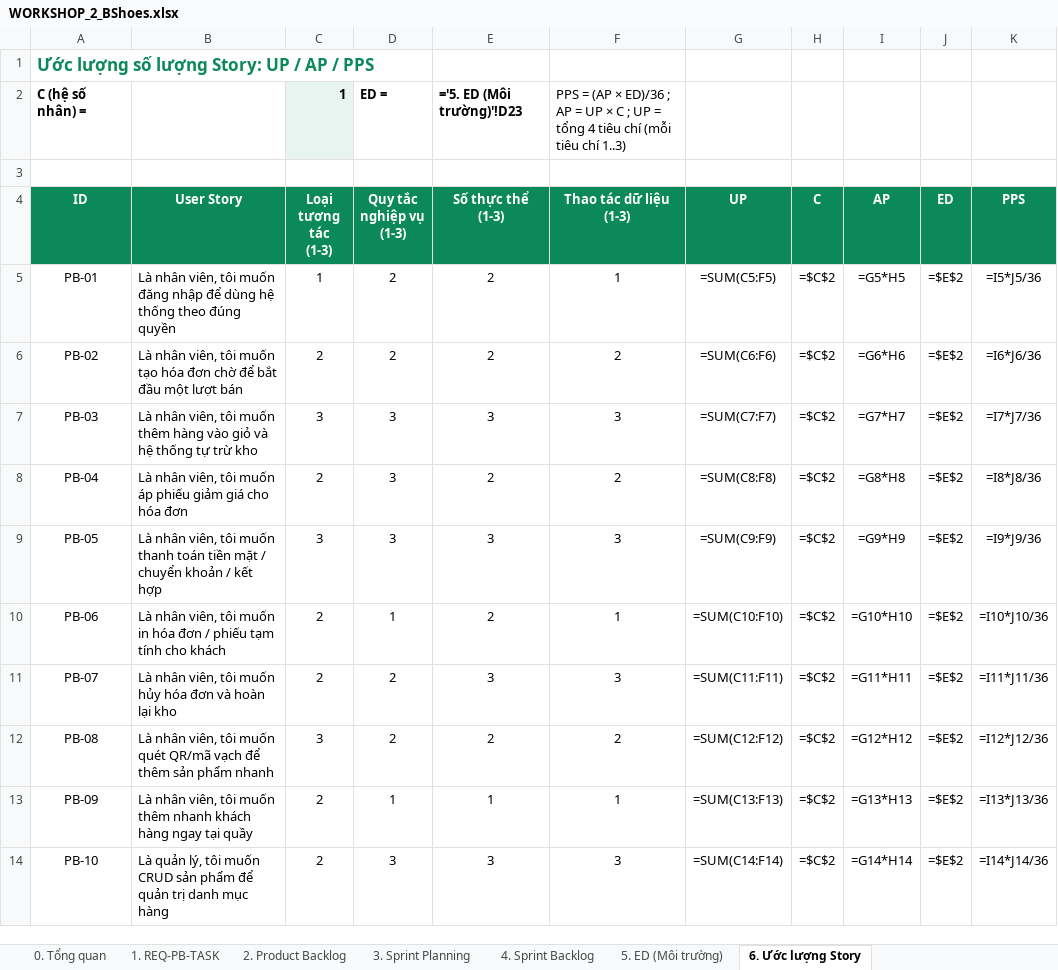
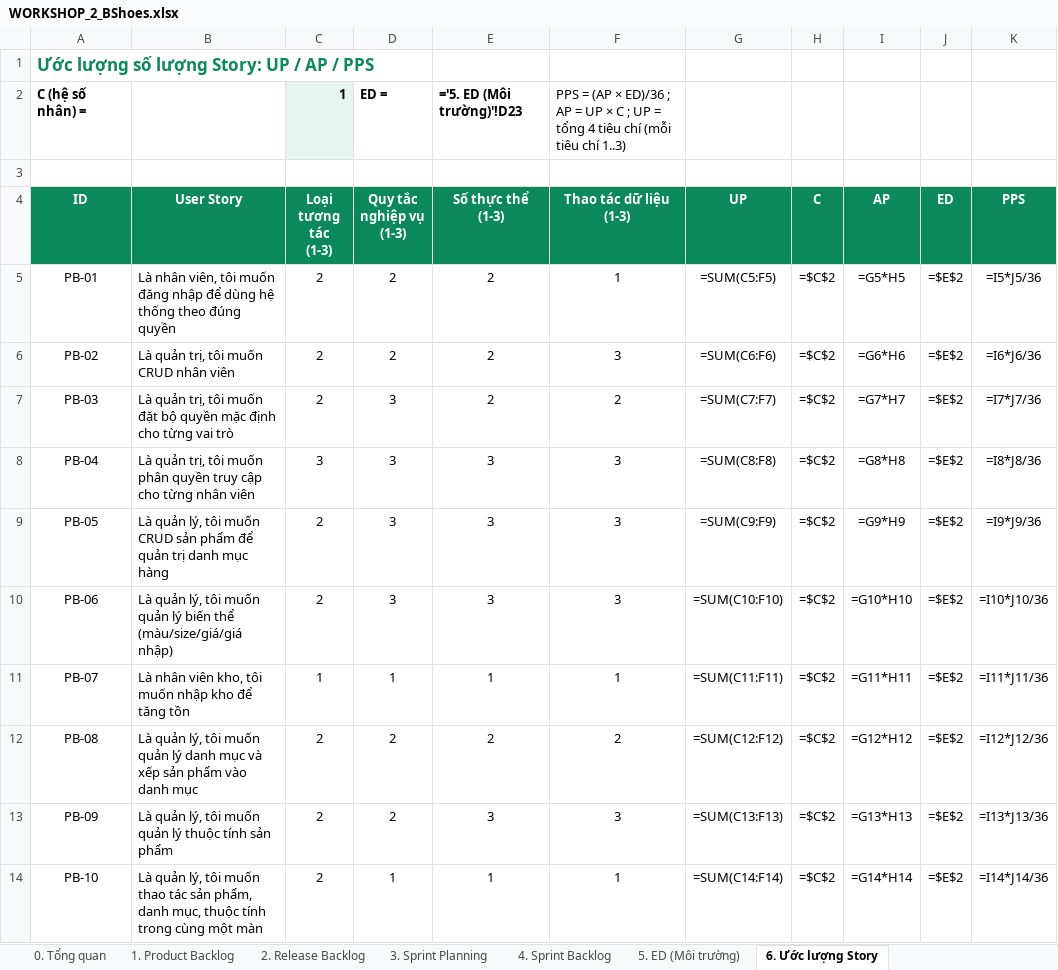
Before and after one commit to SeekerTemp/bshoes2607, an Excel workbook: doc-school/WORKSHOP_2_BShoes.xlsx, sheet 6. Ước lượng Story, drawn as a sheet; only a part is shown; values as stored, in another font and other column widths than the file's, no borders; formulas without a stored value are shown as written; the diff covers the shown part only; the diff names each change by its address in the sheet, - before the commit and + after, or states it on an @@ line.

```diff
--- a/doc-school/WORKSHOP_2_BShoes.xlsx (sheet 6. Ước lượng Story)
+++ b/doc-school/WORKSHOP_2_BShoes.xlsx (sheet 6. Ước lượng Story)
-sheet tab: 1. REQ-PB-TASK
+sheet tab: 1. Product Backlog
-sheet tab: 2. Product Backlog
+sheet tab: 2. Release Backlog
-C5 (Loại tương tác (1-3)): 1
+C5 (Loại tương tác (1-3)): 2
-B6 (User Story): Là nhân viên, tôi muốn tạo hóa đơn chờ để bắt đầu một lượt bán
+B6 (User Story): Là quản trị, tôi muốn CRUD nhân viên
-F6 (Thao tác dữ liệu (1-3)): 2
+F6 (Thao tác dữ liệu (1-3)): 3
-B7 (User Story): Là nhân viên, tôi muốn thêm hàng vào giỏ và hệ thống tự trừ kho
+B7 (User Story): Là quản trị, tôi muốn đặt bộ quyền mặc định cho từng vai trò
-C7 (Loại tương tác (1-3)): 3
+C7 (Loại tương tác (1-3)): 2
-E7 (Số thực thể (1-3)): 3
+E7 (Số thực thể (1-3)): 2
-F7 (Thao tác dữ liệu (1-3)): 3
+F7 (Thao tác dữ liệu (1-3)): 2
-B8 (User Story): Là nhân viên, tôi muốn áp phiếu giảm giá cho hóa đơn
+B8 (User Story): Là quản trị, tôi muốn phân quyền truy cập cho từng nhân viên
-C8 (Loại tương tác (1-3)): 2
+C8 (Loại tương tác (1-3)): 3
-E8 (Số thực thể (1-3)): 2
+E8 (Số thực thể (1-3)): 3
-F8 (Thao tác dữ liệu (1-3)): 2
+F8 (Thao tác dữ liệu (1-3)): 3
-B9 (User Story): Là nhân viên, tôi muốn thanh toán tiền mặt / chuyển khoản / kết hợp
+B9 (User Story): Là quản lý, tôi muốn CRUD sản phẩm để quản trị danh mục hàng
-C9 (Loại tương tác (1-3)): 3
+C9 (Loại tương tác (1-3)): 2
-B10 (User Story): Là nhân viên, tôi muốn in hóa đơn / phiếu tạm tính cho khách
+B10 (User Story): Là quản lý, tôi muốn quản lý biến thể (màu/size/giá/giá nhập)
-D10 (Quy tắc nghiệp vụ (1-3)): 1
+D10 (Quy tắc nghiệp vụ (1-3)): 3
-E10 (Số thực thể (1-3)): 2
+E10 (Số thực thể (1-3)): 3
-F10 (Thao tác dữ liệu (1-3)): 1
+F10 (Thao tác dữ liệu (1-3)): 3
-B11 (User Story): Là nhân viên, tôi muốn hủy hóa đơn và hoàn lại kho
+B11 (User Story): Là nhân viên kho, tôi muốn nhập kho để tăng tồn
-C11 (Loại tương tác (1-3)): 2
+C11 (Loại tương tác (1-3)): 1
-D11 (Quy tắc nghiệp vụ (1-3)): 2
+D11 (Quy tắc nghiệp vụ (1-3)): 1
-E11 (Số thực thể (1-3)): 3
+E11 (Số thực thể (1-3)): 1
-F11 (Thao tác dữ liệu (1-3)): 3
+F11 (Thao tác dữ liệu (1-3)): 1
-B12 (User Story): Là nhân viên, tôi muốn quét QR/mã vạch để thêm sản phẩm nhanh
+B12 (User Story): Là quản lý, tôi muốn quản lý danh mục và xếp sản phẩm vào danh mục
-C12 (Loại tương tác (1-3)): 3
+C12 (Loại tương tác (1-3)): 2
-B13 (User Story): Là nhân viên, tôi muốn thêm nhanh khách hàng ngay tại quầy
+B13 (User Story): Là quản lý, tôi muốn quản lý thuộc tính sản phẩm
-D13 (Quy tắc nghiệp vụ (1-3)): 1
+D13 (Quy tắc nghiệp vụ (1-3)): 2
-E13 (Số thực thể (1-3)): 1
+E13 (Số thực thể (1-3)): 3
-F13 (Thao tác dữ liệu (1-3)): 1
+F13 (Thao tác dữ liệu (1-3)): 3
-B14 (User Story): …tôi muốn CRUD sản phẩm để quản trị danh mục hàng
+B14 (User Story): …tôi muốn thao tác sản phẩm, danh mục, thuộc tính trong cùng một màn
-D14 (Quy tắc nghiệp vụ (1-3)): 3
+D14 (Quy tắc nghiệp vụ (1-3)): 1
-E14 (Số thực thể (1-3)): 3
+E14 (Số thực thể (1-3)): 1
-F14 (Thao tác dữ liệu (1-3)): 3
+F14 (Thao tác dữ liệu (1-3)): 1
```
Also changed, not shown: 111 edited cells elsewhere in this sheet, sheet 1. Product Backlog, sheet 4. Sprint Backlog, sheet 2. Release Backlog, sheet 3. Sprint Planning, sheet 0. Tổng quan, 4 other files.
